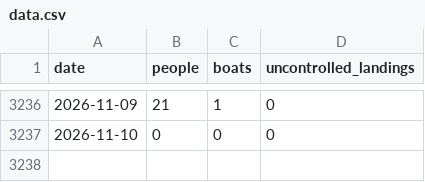
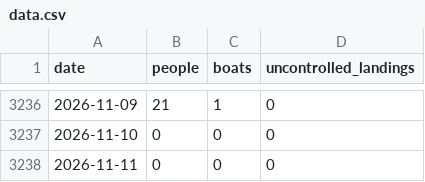
Before and after one commit to danxharvard/channelcrossings, a CSV file: data.csv, drawn as a sheet; only a part is shown, gaps mark what is left out.

```diff
--- a/data.csv
+++ b/data.csv
@@ -3237 +3237,2 @@ date,people,boats,uncontrolled_landings
 2026-11-10,0,0,0
+2026-11-11,0,0,0
```
Also changed, not shown: 7 other files.
